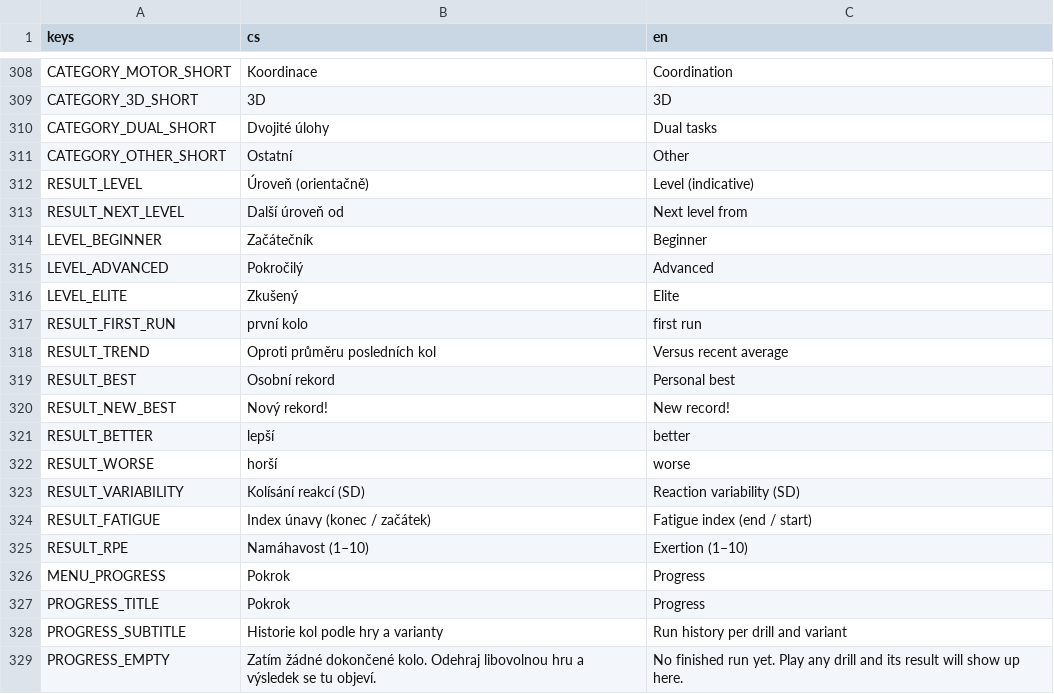
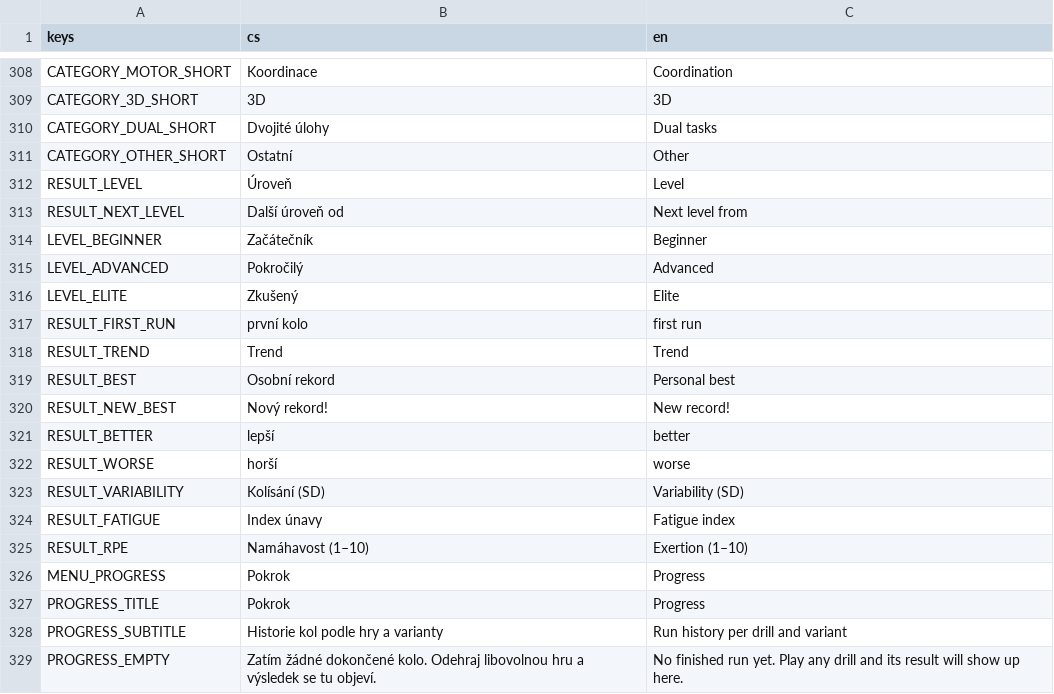
Before and after one commit to michalvomastek/neuro-drills, a CSV file: assets/translations/ui.csv, drawn as a sheet; only a part is shown, gaps mark what is left out.

```diff
--- a/assets/translations/ui.csv
+++ b/assets/translations/ui.csv
@@ -311,3 +311,3 @@ CATEGORY_DUAL_SHORT,Dvojité úlohy,Dual tasks
 CATEGORY_OTHER_SHORT,Ostatní,Other
-RESULT_LEVEL,Úroveň (orientačně),Level (indicative)
+RESULT_LEVEL,Úroveň,Level
 RESULT_NEXT_LEVEL,Další úroveň od,Next level from
@@ -317,3 +317,3 @@ LEVEL_ELITE,Zkušený,Elite
 RESULT_FIRST_RUN,první kolo,first run
-RESULT_TREND,Oproti průměru posledních kol,Versus recent average
+RESULT_TREND,Trend,Trend
 RESULT_BEST,Osobní rekord,Personal best
@@ -322,4 +322,4 @@ RESULT_BETTER,lepší,better
 RESULT_WORSE,horší,worse
-RESULT_VARIABILITY,Kolísání reakcí (SD),Reaction variability (SD)
-RESULT_FATIGUE,Index únavy (konec / začátek),Fatigue index (end / start)
+RESULT_VARIABILITY,Kolísání (SD),Variability (SD)
+RESULT_FATIGUE,Index únavy,Fatigue index
 RESULT_RPE,Namáhavost (1–10),Exertion (1–10)
```
Also changed, not shown: 5 other files.
